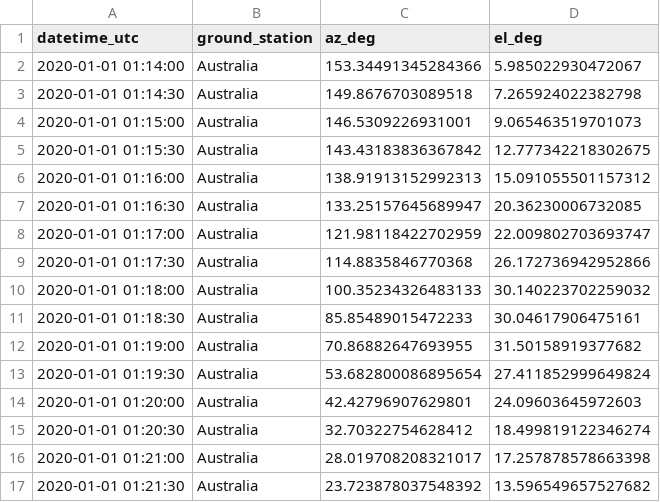
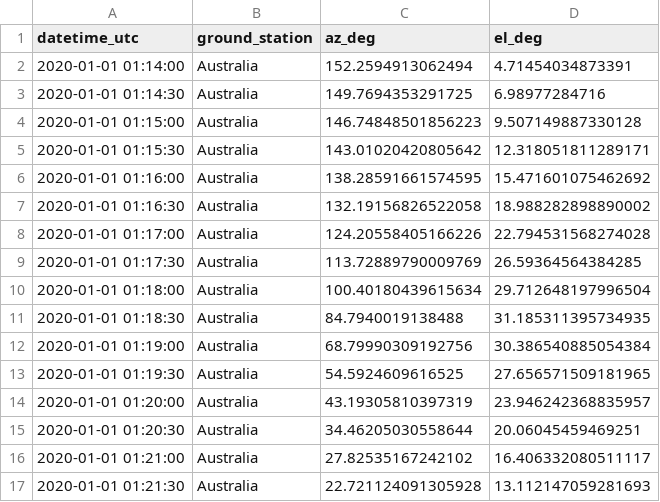
Before and after one commit to GorgiAstro/orbit-determination-examples, a CSV file: az_el_simulated_gcrf_without_noise.csv, drawn as a sheet; only a part is shown; the diff covers the shown part only.

```diff
--- a/az_el_simulated_gcrf_without_noise.csv
+++ b/az_el_simulated_gcrf_without_noise.csv
@@ -1,17 +1,17 @@
 datetime_utc,ground_station,az_deg,el_deg
-2020-01-01 01:14:00,Australia,153.34491345284366,5.985022930472067
-2020-01-01 01:14:30,Australia,149.8676703089518,7.265924022382798
-2020-01-01 01:15:00,Australia,146.5309226931001,9.065463519701073
-2020-01-01 01:15:30,Australia,143.43183836367842,12.777342218302675
-2020-01-01 01:16:00,Australia,138.91913152992313,15.091055501157312
-2020-01-01 01:16:30,Australia,133.25157645689947,20.36230006732085
-2020-01-01 01:17:00,Australia,121.98118422702959,22.009802703693747
-2020-01-01 01:17:30,Australia,114.8835846770368,26.172736942952866
-2020-01-01 01:18:00,Australia,100.35234326483133,30.140223702259032
-2020-01-01 01:18:30,Australia,85.85489015472233,30.04617906475161
-2020-01-01 01:19:00,Australia,70.86882647693955,31.50158919377682
-2020-01-01 01:19:30,Australia,53.682800086895654,27.411852999649824
-2020-01-01 01:20:00,Australia,42.42796907629801,24.09603645972603
-2020-01-01 01:20:30,Australia,32.70322754628412,18.499819122346274
-2020-01-01 01:21:00,Australia,28.019708208321017,17.257878578663398
-2020-01-01 01:21:30,Australia,23.723878037548392,13.596549657527682
+2020-01-01 01:14:00,Australia,152.2594913062494,4.71454034873391
+2020-01-01 01:14:30,Australia,149.7694353291725,6.98977284716
+2020-01-01 01:15:00,Australia,146.74848501856223,9.507149887330128
+2020-01-01 01:15:30,Australia,143.01020420805642,12.318051811289171
+2020-01-01 01:16:00,Australia,138.28591661574595,15.471601075462692
+2020-01-01 01:16:30,Australia,132.19156826522058,18.988282898890002
+2020-01-01 01:17:00,Australia,124.20558405166226,22.794531568274028
+2020-01-01 01:17:30,Australia,113.72889790009769,26.59364564384285
+2020-01-01 01:18:00,Australia,100.40180439615634,29.712648197996504
+2020-01-01 01:18:30,Australia,84.7940019138488,31.185311395734935
+2020-01-01 01:19:00,Australia,68.79990309192756,30.386540885054384
+2020-01-01 01:19:30,Australia,54.5924609616525,27.656571509181965
+2020-01-01 01:20:00,Australia,43.19305810397319,23.946242368835957
+2020-01-01 01:20:30,Australia,34.46205030558644,20.06045459469251
+2020-01-01 01:21:00,Australia,27.82535167242102,16.406332080511117
+2020-01-01 01:21:30,Australia,22.721124091305928,13.112147059281693
```
Also changed, not shown: 142 edited cells elsewhere in this file, az_el_simulated_gcrf_with_noise.csv, pv_simulated_gcrf_with_noise.csv, 3 other files.
